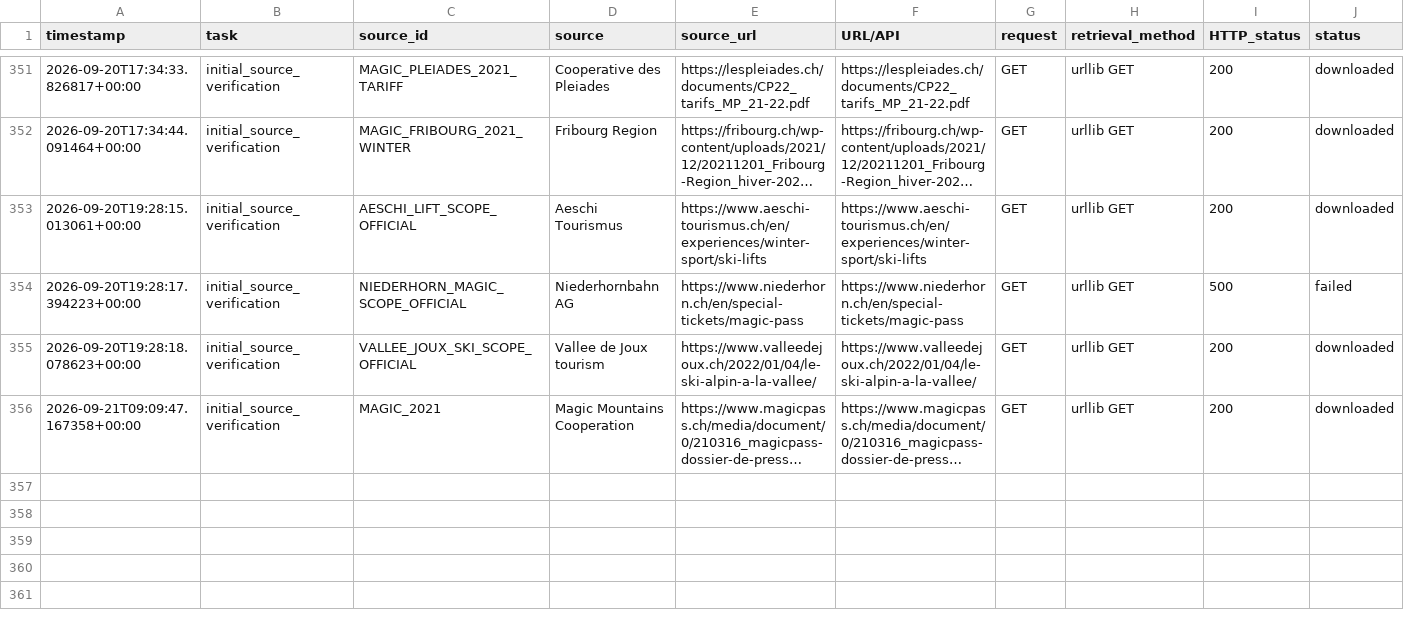
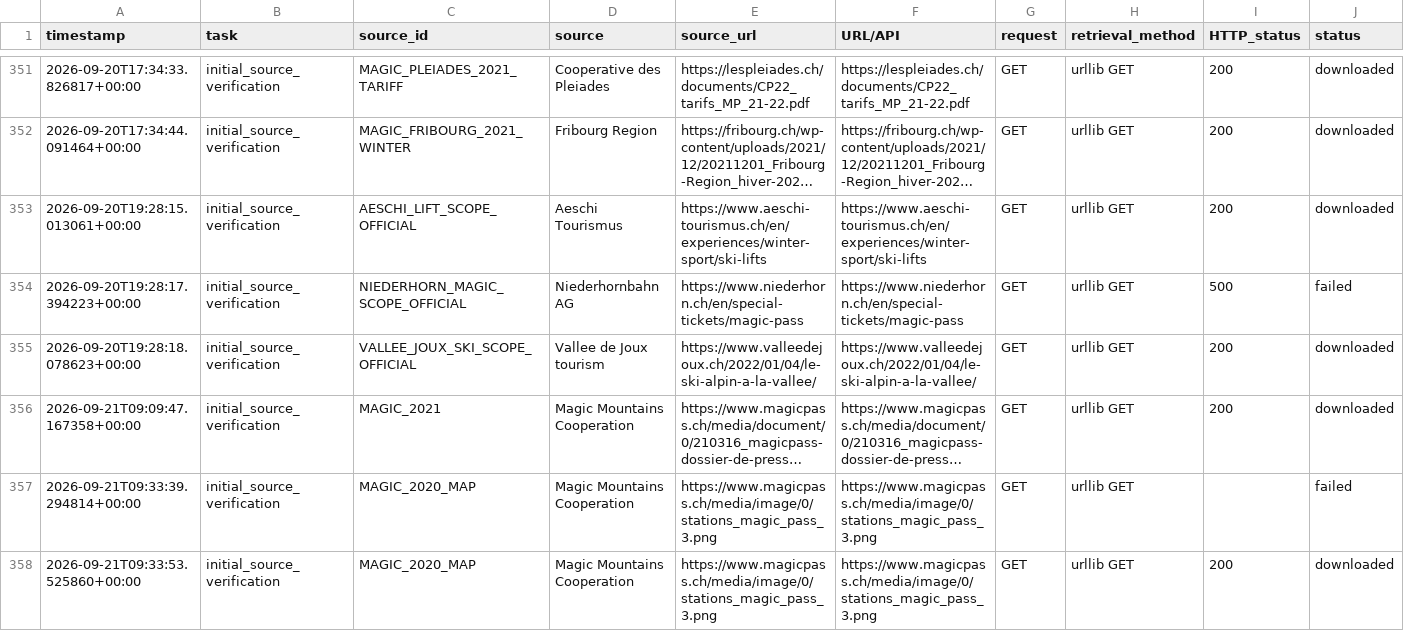
Before and after one commit to Chocaklick/Master-thesis-Magic-pass, a CSV file: logs/data_collection_log.csv, drawn as a sheet; only a part is shown, gaps mark what is left out; long unchanged cells end in …; rows hold the shown columns only; the diff names each change by its address in the sheet, - before the commit and + after, or states it on an @@ line.

```diff
--- a/logs/data_collection_log.csv
+++ b/logs/data_collection_log.csv
+row 357: 2026-09-21T09:33:39.294814+00:00 | initial_source_verification | MAGIC_2020_MAP | Magic Mountains Cooperation | https://www.magicpass.ch/media/image/0/stations_magic_pass_3.png | https://www.magicpass.ch/media/image/0/stations_magic_pass_3.png | GET | urllib GET |  | failed
+row 358: 2026-09-21T09:33:53.525860+00:00 | initial_source_verification | MAGIC_2020_MAP | Magic Mountains Cooperation | https://www.magicpass.ch/media/image/0/stations_magic_pass_3.png | https://www.magicpass.ch/media/image/0/stations_magic_pass_3.png | GET | urllib GET | 200 | downloaded
```
Also changed, not shown: data_processed/treatment_control_candidate_matrix.csv, metadata/data_sources_master.csv, 55 other files.
